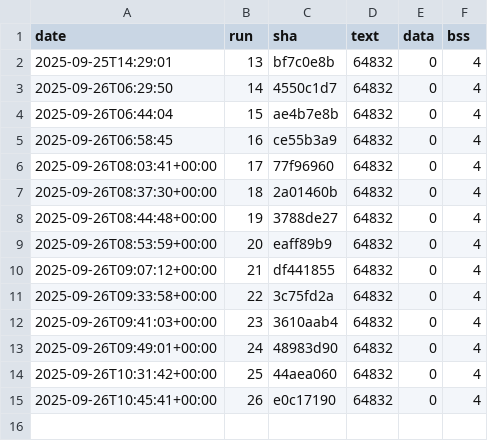
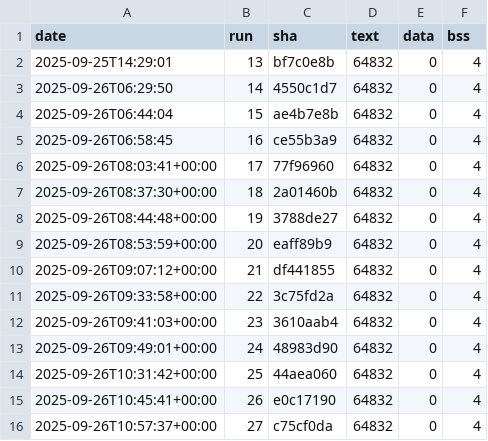
Before and after one commit to eProsima/Micro-XRCE-DDS-Client, a CSV file: ci/metrics/memory/complete_profile_timeseries.csv, drawn as a sheet.

```diff
--- a/ci/metrics/memory/complete_profile_timeseries.csv
+++ b/ci/metrics/memory/complete_profile_timeseries.csv
@@ -15 +15,2 @@ date,run,sha,text,data,bss
 2025-09-26T10:45:41+00:00,26,e0c17190,64832,0,4
+2025-09-26T10:57:37+00:00,27,c75cf0da,64832,0,4
```
Also changed, not shown: ci/metrics/memory/core_profile_timeseries.csv, ci/metrics/memory/profiles_bss_timeseries.csv, 3 other files.
